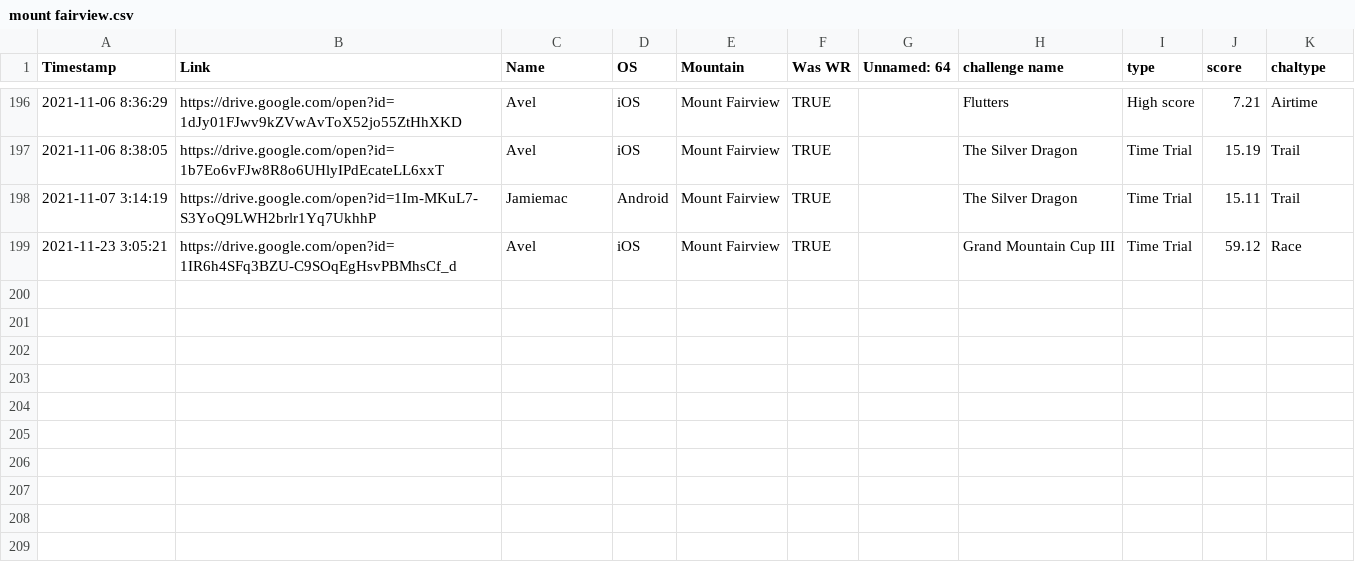
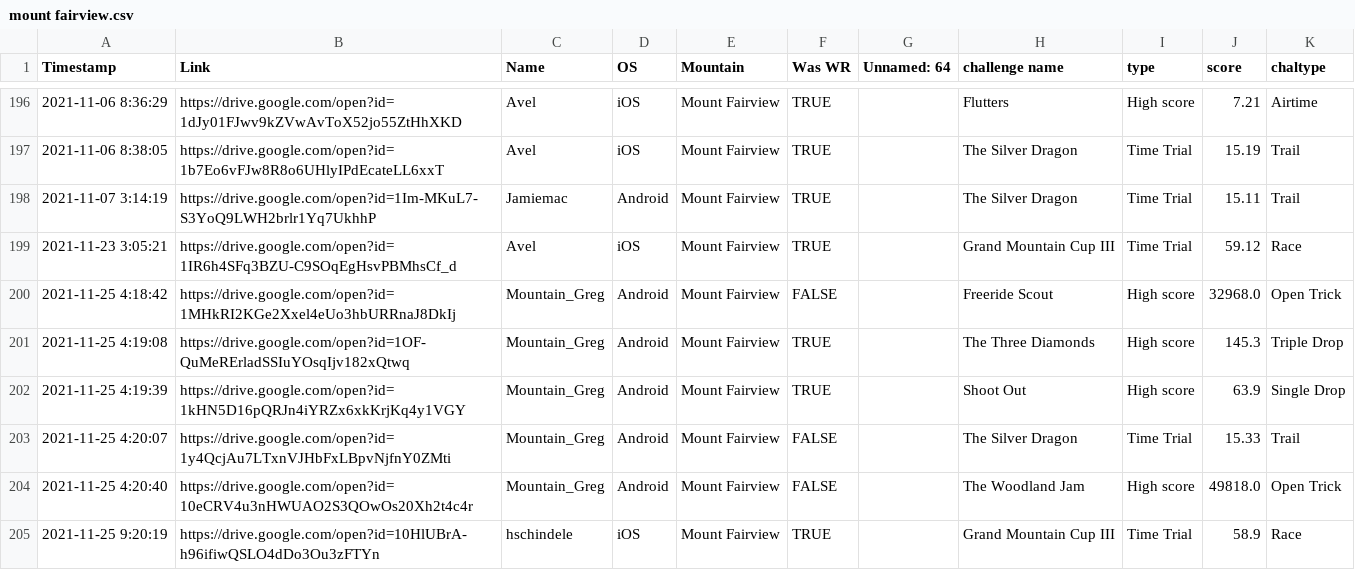
Before and after one commit to hschindele/gmaapp, a CSV file: data/mount fairview.csv, drawn as a sheet; only a part is shown, gaps mark what is left out.

```diff
--- a/data/mount fairview.csv
+++ b/data/mount fairview.csv
@@ -199 +199,7 @@ Timestamp,Link,Name,OS,Mountain,Was WR,Unnamed: 64,challenge name,type,score,cha
 2021-11-23 3:05:21,https://drive.google.com/open?id=1IR6h4SFq3BZU-C9SOqEgHsvPBMhsCf_d,Avel,iOS,Mount Fairview,TRUE,,Grand Mountain Cup III,Time Trial,59.12,Race
+2021-11-25 4:18:42,https://drive.google.com/open?id=1MHkRI2KGe2Xxel4eUo3hbURRnaJ8DkIj,Mountain_Greg,Android,Mount Fairview,FALSE,,Freeride Scout,High score,32968.0,Open Trick
+2021-11-25 4:19:08,https://drive.google.com/open?id=1OF-QuMeRErladSSIuYOsqIjv182xQtwq,Mountain_Greg,Android,Mount Fairview,TRUE,,The Three Diamonds,High score,145.3,Triple Drop
+2021-11-25 4:19:39,https://drive.google.com/open?id=1kHN5D16pQRJn4iYRZx6xkKrjKq4y1VGY,Mountain_Greg,Android,Mount Fairview,TRUE,,Shoot Out,High score,63.9,Single Drop
+2021-11-25 4:20:07,https://drive.google.com/open?id=1y4QcjAu7LTxnVJHbFxLBpvNjfnY0ZMti,Mountain_Greg,Android,Mount Fairview,FALSE,,The Silver Dragon,Time Trial,15.33,Trail
+2021-11-25 4:20:40,https://drive.google.com/open?id=10eCRV4u3nHWUAO2S3QOwOs20Xh2t4c4r,Mountain_Greg,Android,Mount Fairview,FALSE,,The Woodland Jam,High score,49818.0,Open Trick
+2021-11-25 9:20:19,https://drive.google.com/open?id=10HlUBrA-h96ifiwQSLO4dDo3Ou3zFTYn,hschindele,iOS,Mount Fairview,TRUE,,Grand Mountain Cup III,Time Trial,58.9,Race
```
Also changed, not shown: data/allpbs.csv, data/gmaraw.csv, 41 other files.
